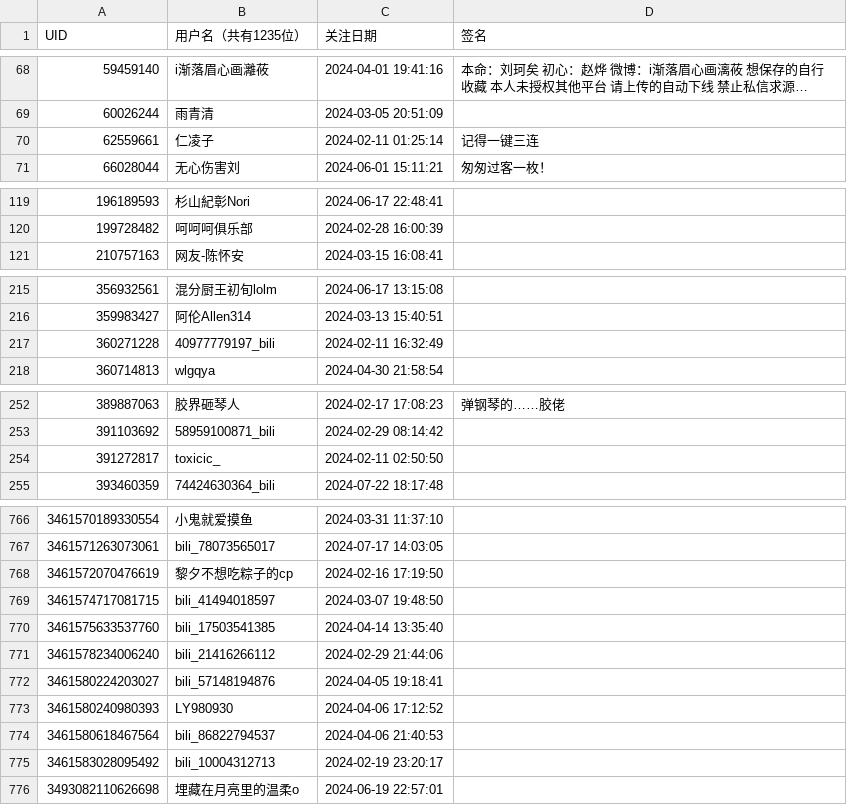
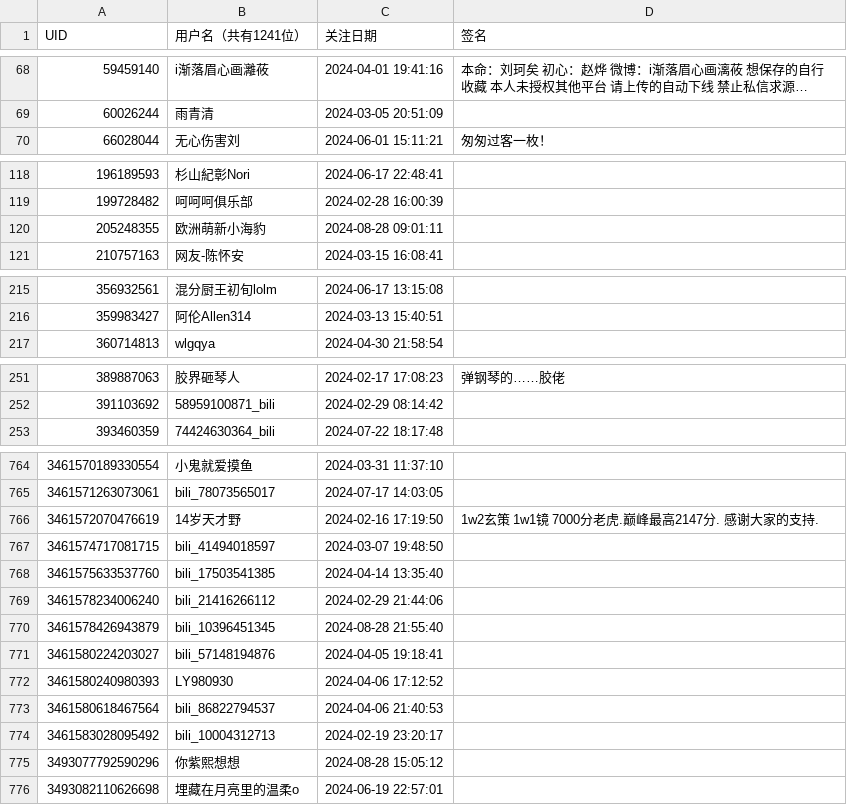
Before and after one commit to RiverChu0/bili_fans, a CSV file: fans.csv, drawn as a sheet; only a part is shown, gaps mark what is left out; long unchanged cells end in …; the diff covers the shown part only.

```diff
--- a/fans.csv
+++ b/fans.csv
@@ -1 +1 @@
-UID,用户名（共有1235位）,关注日期,签名
+UID,用户名（共有1241位）,关注日期,签名
@@ -69,3 +69,2 @@ UID,用户名（共有1235位）,关注日期,签名
 60026244,雨青清,2024-03-05 20:51:09,
-62559661,仁凌子,2024-02-11 01:25:14,记得一键三连
 66028044,无心伤害刘,2024-06-01 15:11:21,匆匆过客一枚！
@@ -120,2 +119,3 @@ UID,用户名（共有1235位）,关注日期,签名
 199728482,呵呵呵俱乐部,2024-02-28 16:00:39,
+205248355,欧洲萌新小海豹,2024-08-28 09:01:11,
 210757163,网友-陈怀安,2024-03-15 16:08:41,
@@ -216,3 +216,2 @@ UID,用户名（共有1235位）,关注日期,签名
 359983427,阿伦Allen314,2024-03-13 15:40:51,
-360271228,40977779197_bili,2024-02-11 16:32:49,
 360714813,wlgqya,2024-04-30 21:58:54,
@@ -253,3 +252,2 @@ UID,用户名（共有1235位）,关注日期,签名
 391103692,58959100871_bili,2024-02-29 08:14:42,
-391272817,toxicic_,2024-02-11 02:50:50,
 393460359,74424630364_bili,2024-07-22 18:17:48,
@@ -767,3 +765,3 @@ UID,用户名（共有1235位）,关注日期,签名
 3461571263073061,bili_78073565017,2024-07-17 14:03:05,
-3461572070476619,黎夕不想吃粽子的cp,2024-02-16 17:19:50,
+3461572070476619,14岁天才野,2024-02-16 17:19:50,1w2玄策 1w1镜 7000分老虎.巅峰最高2147分. 感谢大家的支持.
 3461574717081715,bili_41494018597,2024-03-07 19:48:50,
@@ -771,2 +769,3 @@ UID,用户名（共有1235位）,关注日期,签名
 3461578234006240,bili_21416266112,2024-02-29 21:44:06,
+3461578426943879,bili_10396451345,2024-08-28 21:55:40,
 3461580224203027,bili_57148194876,2024-04-05 19:18:41,
@@ -775,2 +774,3 @@ UID,用户名（共有1235位）,关注日期,签名
 3461583028095492,bili_10004312713,2024-02-19 23:20:17,
+3493077792590296,你紫熙想想,2024-08-28 15:05:12,
 3493082110626698,埋藏在月亮里的温柔o,2024-06-19 22:57:01,
```
Also changed, not shown: 4 added rows, 4 removed rows and 3 edited cells elsewhere in this file.
